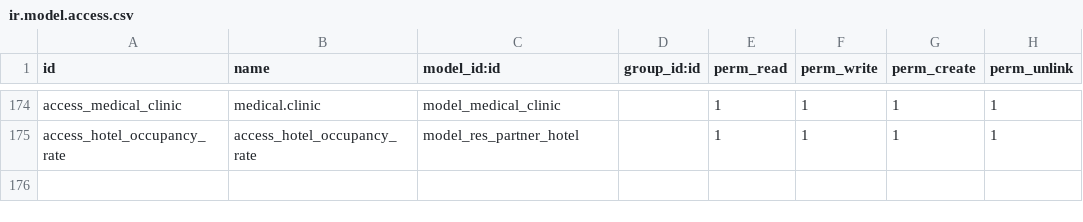
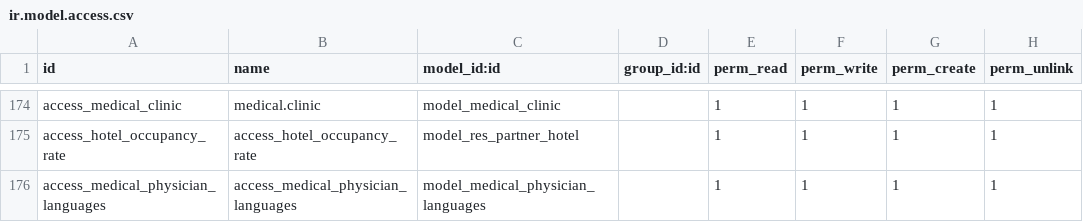
Before and after one commit to alyelnemr/HCI, a CSV file: aly_basic_hms/security/ir.model.access.csv, drawn as a sheet; only a part is shown, gaps mark what is left out.

```diff
--- a/aly_basic_hms/security/ir.model.access.csv
+++ b/aly_basic_hms/security/ir.model.access.csv
@@ -175 +175,2 @@ access_medical_clinic,medical.clinic,model_medical_clinic,,1,1,1,1
 access_hotel_occupancy_rate,access_hotel_occupancy_rate,model_res_partner_hotel,,1,1,1,1
+access_medical_physician_languages,access_medical_physician_languages,model_medical_physician_languages,,1,1,1,1
```
Also changed, not shown: 1 other file.
